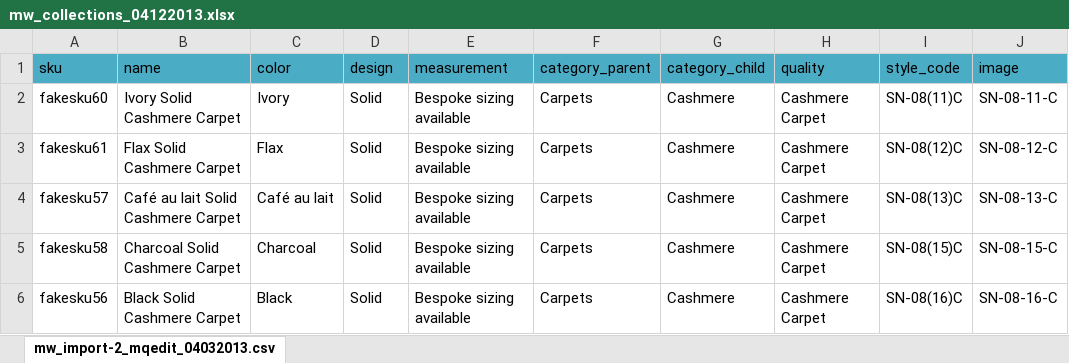
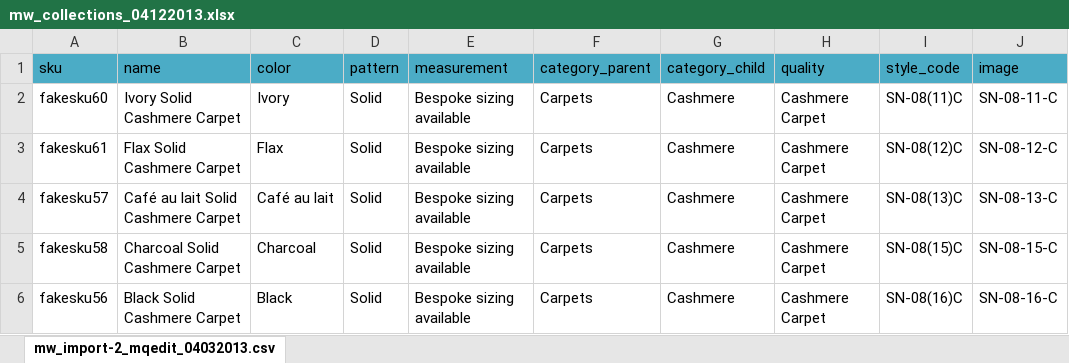
Before and after one commit to gemgento/gemgento, an Excel workbook: tool/xls/mw_collections_04122013.xlsx, sheet mw_import-2_mqedit_04032013.csv, drawn as a sheet; only a part is shown; values as stored, in another font and other column widths than the file's, no borders; the diff names each change by its address in the sheet, - before the commit and + after, or states it on an @@ line.

```diff
--- a/tool/xls/mw_collections_04122013.xlsx (sheet mw_import-2_mqedit_04032013.csv)
+++ b/tool/xls/mw_collections_04122013.xlsx (sheet mw_import-2_mqedit_04032013.csv)
-D1: design
+D1: pattern
```
Also changed, not shown: 1 other file.
